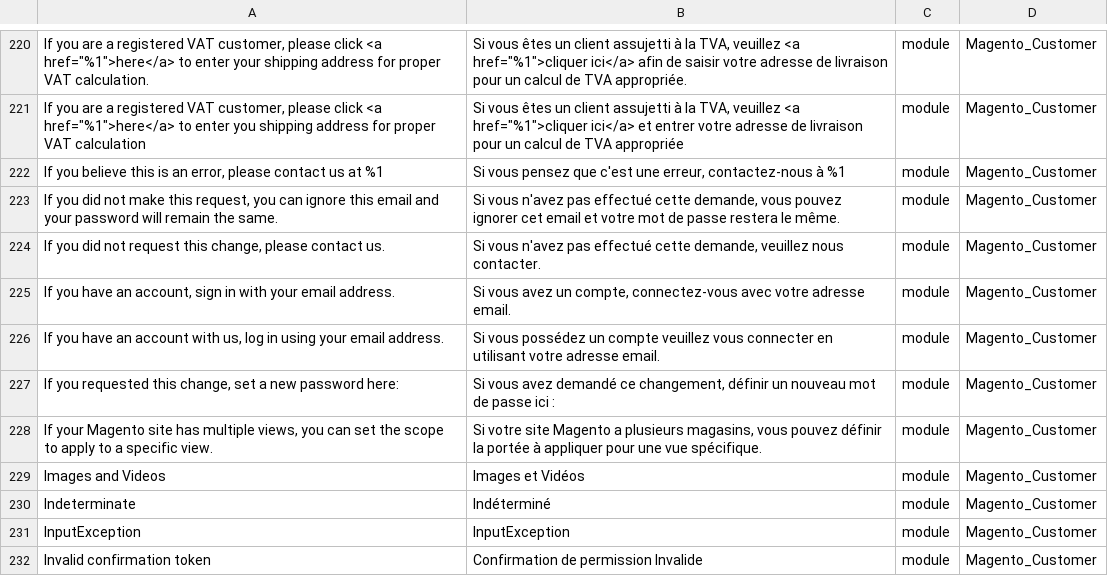
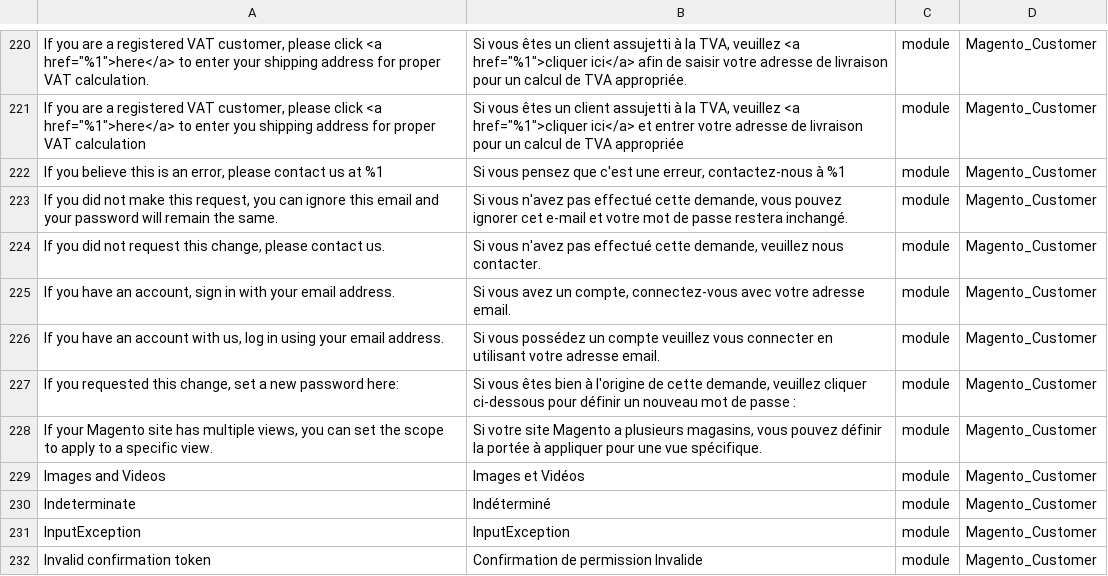
Before and after one commit to Imaginaerum/magento2-language-fr-fr, a CSV file: fr_fr.module.magento_customer.csv, drawn as a sheet; only a part is shown, gaps mark what is left out.

```diff
--- a/fr_fr.module.magento_customer.csv
+++ b/fr_fr.module.magento_customer.csv
@@ -222,3 +222,3 @@
 "If you believe this is an error, please contact us at %1","Si vous pensez que c'est une erreur, contactez-nous à %1",module,Magento_Customer
-"If you did not make this request, you can ignore this email and your password will remain the same.","Si vous n'avez pas effectué cette demande, vous pouvez ignorer cet email et votre mot de passe restera le même.",module,Magento_Customer
+"If you did not make this request, you can ignore this email and your password will remain the same.","Si vous n'avez pas effectué cette demande, vous pouvez ignorer cet e-mail et votre mot de passe restera inchangé.",module,Magento_Customer
 "If you did not request this change, please contact us.","Si vous n'avez pas effectué cette demande, veuillez nous contacter.",module,Magento_Customer
@@ -226,3 +226,3 @@
 "If you have an account with us, log in using your email address.","Si vous possédez un compte veuillez vous connecter en utilisant votre adresse email.",module,Magento_Customer
-"If you requested this change, set a new password here:","Si vous avez demandé ce changement, définir un nouveau mot de passe ici :",module,Magento_Customer
+"If you requested this change, set a new password here:","Si vous êtes bien à l'origine de cette demande, veuillez cliquer ci-dessous pour définir un nouveau mot de passe :",module,Magento_Customer
 "If your Magento site has multiple views, you can set the scope to apply to a specific view.","Si votre site Magento a plusieurs magasins, vous pouvez définir la portée à appliquer pour une vue spécifique.",module,Magento_Customer
```
Also changed, not shown: fr_fr.module.magento_user.csv.
